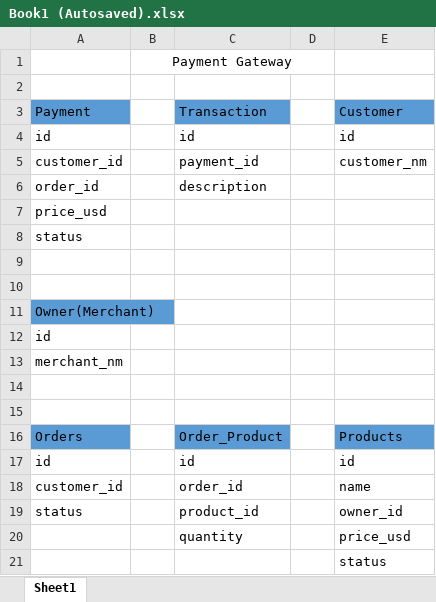
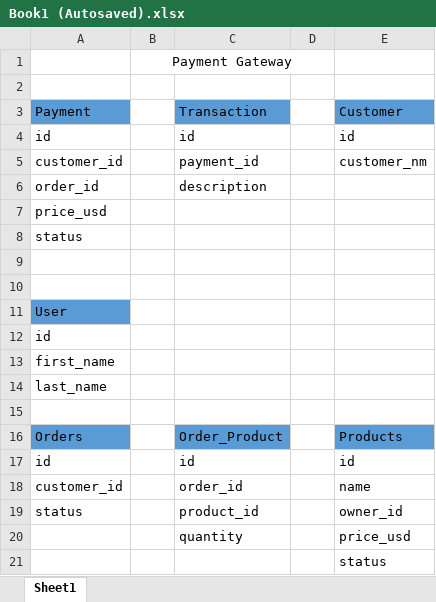
Before and after one commit to e277/Payment_Gateway, an Excel workbook: Book1 (Autosaved).xlsx, sheet Sheet1, drawn as a sheet; values as stored, in another font and other column widths than the file's, no borders; the diff names each change by its address in the sheet, - before the commit and + after, or states it on an @@ line.

```diff
--- a/Book1 (Autosaved).xlsx (sheet Sheet1)
+++ b/Book1 (Autosaved).xlsx (sheet Sheet1)
-A11: Owner(Merchant)
+A11: User
-A13: merchant_nm
+A13: first_name
-A14: (empty)
+A14: last_name
```
Also changed, not shown: 5 other files.
